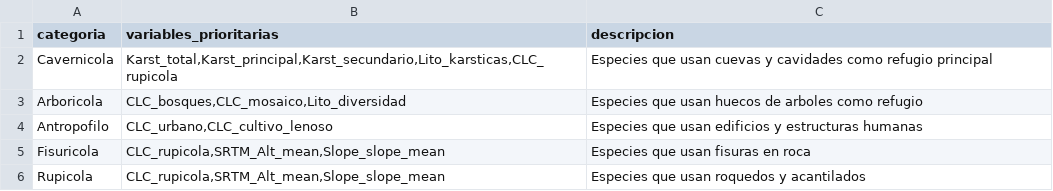
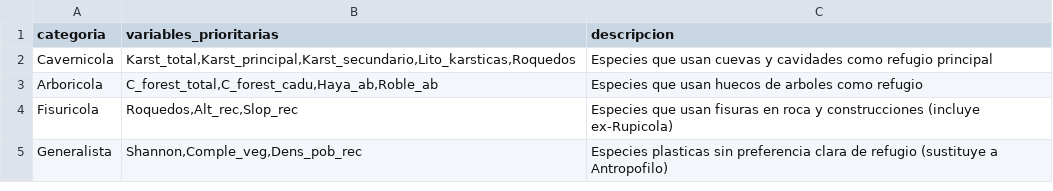
Before and after one commit to guifandos/BatLAs-sdm-pipeline, a CSV file: data/metadata/gremios_refugio.csv, drawn as a sheet.

```diff
--- a/data/metadata/gremios_refugio.csv
+++ b/data/metadata/gremios_refugio.csv
@@ -1,6 +1,5 @@
 categoria,variables_prioritarias,descripcion
-Cavernicola,"Karst_total,Karst_principal,Karst_secundario,Lito_karsticas,CLC_rupicola",Especies que usan cuevas y cavidades como refugio principal
-Arboricola,"CLC_bosques,CLC_mosaico,Lito_diversidad",Especies que usan huecos de arboles como refugio
-Antropofilo,"CLC_urbano,CLC_cultivo_lenoso",Especies que usan edificios y estructuras humanas
-Fisuricola,"CLC_rupicola,SRTM_Alt_mean,Slope_slope_mean",Especies que usan fisuras en roca
-Rupicola,"CLC_rupicola,SRTM_Alt_mean,Slope_slope_mean",Especies que usan roquedos y acantilados
+Cavernicola,"Karst_total,Karst_principal,Karst_secundario,Lito_karsticas,Roquedos",Especies que usan cuevas y cavidades como refugio principal
+Arboricola,"C_forest_total,C_forest_cadu,Haya_ab,Roble_ab",Especies que usan huecos de arboles como refugio
+Fisuricola,"Roquedos,Alt_rec,Slop_rec",Especies que usan fisuras en roca y construcciones (incluye ex-Rupicola)
+Generalista,"Shannon,Comple_veg,Dens_pob_rec",Especies plasticas sin preferencia clara de refugio (sustituye a Antropofilo)
```
Also changed, not shown: data/metadata/especies_gremios.csv, data/metadata/gremios_alimentacion.csv, 48 other files.
